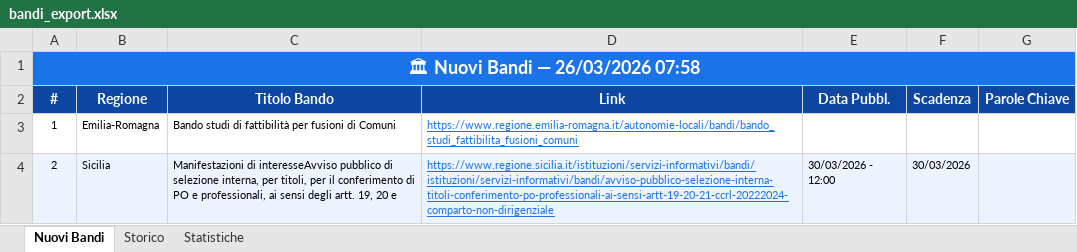
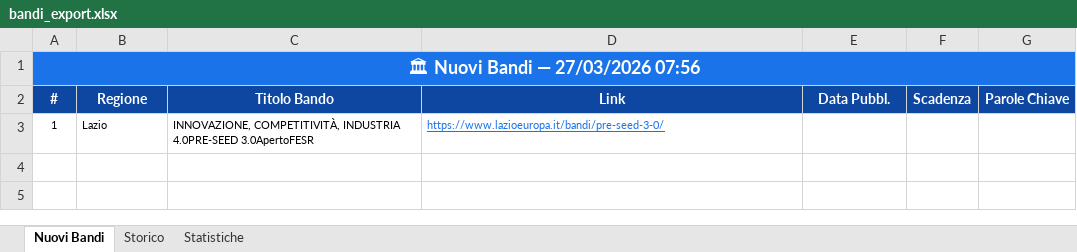
Before and after one commit to cdalvise/bandi-monitor, an Excel workbook: data/bandi_export.xlsx, sheet Nuovi Bandi, drawn as a sheet; values as stored, in another font and other column widths than the file's, no borders; the diff names each change by its address in the sheet, - before the commit and + after, or states it on an @@ line.

```diff
--- a/data/bandi_export.xlsx (sheet Nuovi Bandi)
+++ b/data/bandi_export.xlsx (sheet Nuovi Bandi)
-A1 (#): 🏛 Nuovi Bandi — 26/03/2026 07:58
+A1 (#): 🏛 Nuovi Bandi — 27/03/2026 07:56
-B3 (Regione): Emilia-Romagna
+B3 (Regione): Lazio
-C3 (Titolo Bando): Bando studi di fattibilità per fusioni di Comuni
+C3 (Titolo Bando): INNOVAZIONE, COMPETITIVITÀ, INDUSTRIA 4.0PRE-SEED 3.0ApertoFESR
-D3 (Link): https://www.regione.emilia-romagna.it/autonomie-locali/bandi/bando_studi_fattibilita_fusioni_comuni
+D3 (Link): https://www.lazioeuropa.it/bandi/pre-seed-3-0/
-row 4: 2 | Sicilia | Manifestazioni di interesseAvviso pubblico di selezione interna, per titoli, per il conferimento di PO e professionali, ai sensi degli artt. 19, 20 e | https://www.regione.sicilia.it/istituzioni/servizi-informativi/bandi/istituzioni/servizi-informativi/bandi/avviso-pubblico-selezione-interna-titoli-conferimento-po-professionali-ai-sensi-artt-19-20-21-ccrl-20222024-comparto-non-dirigenziale | 30/03/2026 - 12:00 | 30/03/2026
```
Also changed, not shown: sheet Statistiche, sheet Storico, 1 other file.
